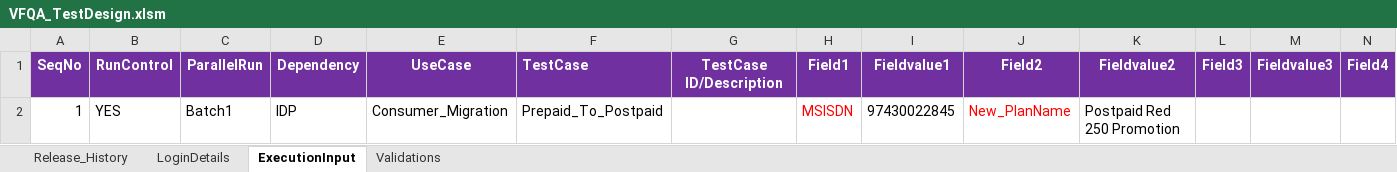
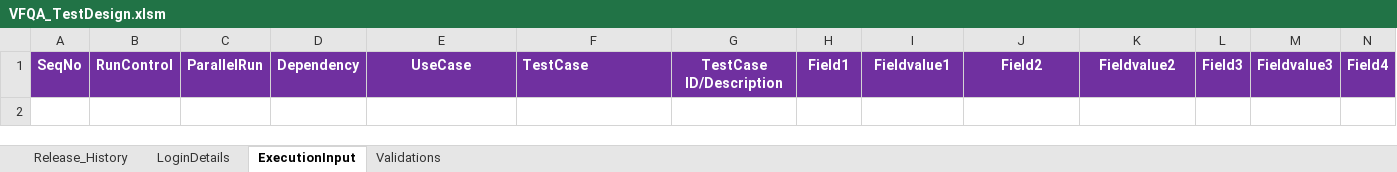
Before and after one commit to imran0404y/VFQA_Parallel, an Excel workbook: Directory/VFQA_TestDesign.xlsm, sheet ExecutionInput, drawn as a sheet; only a part is shown; values as stored, in another font and other column widths than the file's, no borders; charts and pictures not drawn; rows hold the shown columns only; the diff names each change by its address in the sheet, - before the commit and + after, or states it on an @@ line.

```diff
--- a/Directory/VFQA_TestDesign.xlsm (sheet ExecutionInput)
+++ b/Directory/VFQA_TestDesign.xlsm (sheet ExecutionInput)
-row 2: 1 | YES | Batch1 | IDP | Consumer_Migration | Prepaid_To_Postpaid |  | MSISDN | 97430022845 | New_PlanName | Postpaid Red 250 Promotion
```
Also changed, not shown: sheet LoginDetails, sheet Validations, Framework/Database/TestDataDB.xlsx, Framework/Storage/CommonDirectory.xlsx, 31 other files.
